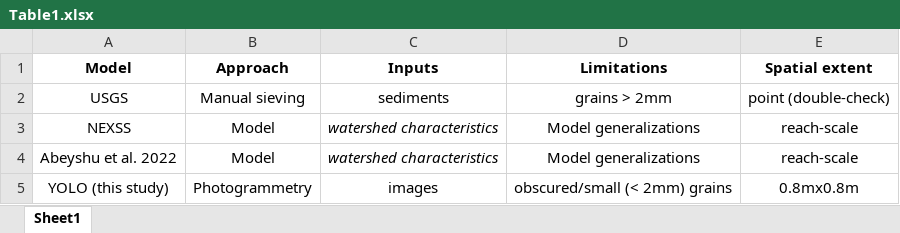
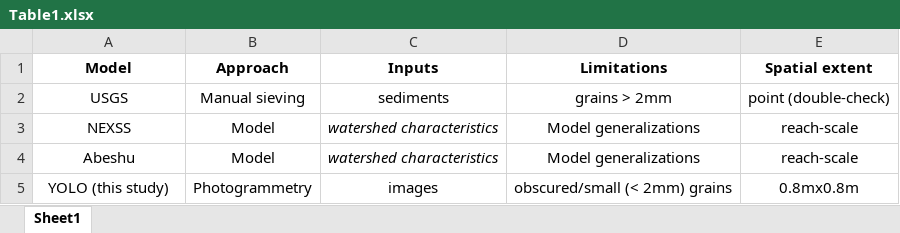
Before and after one commit to peterregier/d50_computer_vision, an Excel workbook: data/Table1.xlsx, sheet Sheet1, drawn as a sheet; values as stored, in another font and other column widths than the file's, no borders; the diff names each change by its address in the sheet, - before the commit and + after, or states it on an @@ line.

```diff
--- a/data/Table1.xlsx (sheet Sheet1)
+++ b/data/Table1.xlsx (sheet Sheet1)
-A4 (Model): Abeyshu et al. 2022
+A4 (Model): Abeshu
```
Also changed, not shown: data/data_inventory.xlsx, 22 other files.
